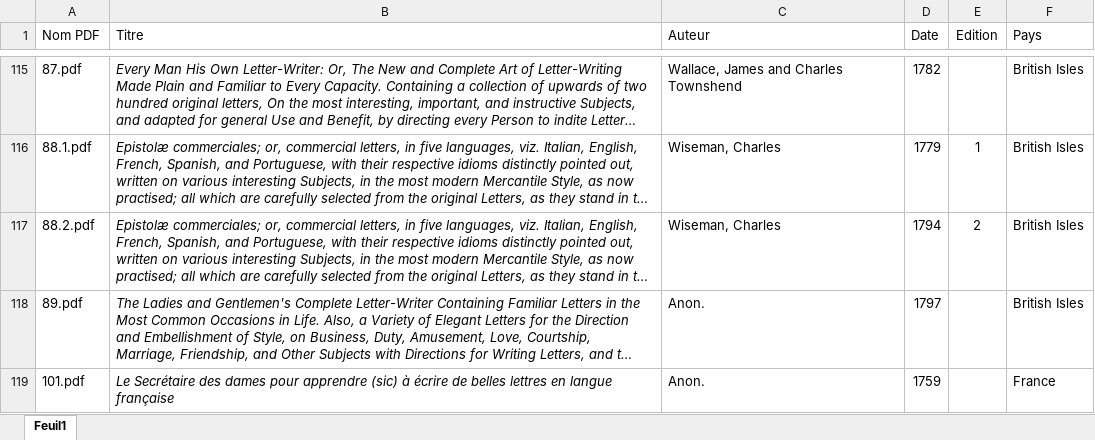
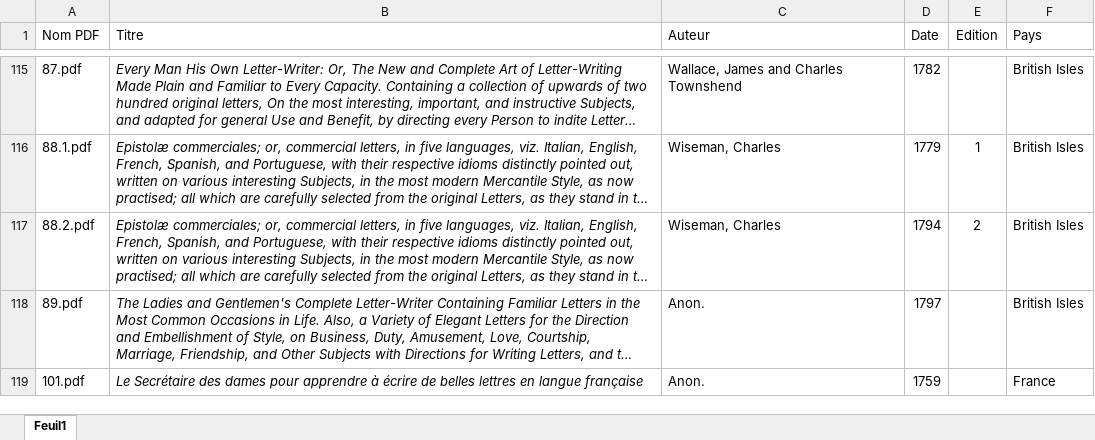
Before and after one commit to YannKerherve/c18lw, an Excel workbook: secretaires.xlsx, sheet Feuil1, drawn as a sheet; only a part is shown, gaps mark what is left out; long unchanged cells end in …; values as stored, in another font and other column widths than the file's, no borders; the diff names each change by its address in the sheet, - before the commit and + after, or states it on an @@ line.

Commit message:
Add files via upload
ajout 101

```diff
--- a/secretaires.xlsx (sheet Feuil1)
+++ b/secretaires.xlsx (sheet Feuil1)
-B119 (Titre): …pour apprendre (sic) à écrire…
+B119 (Titre): …pour apprendre à écrire…
```
